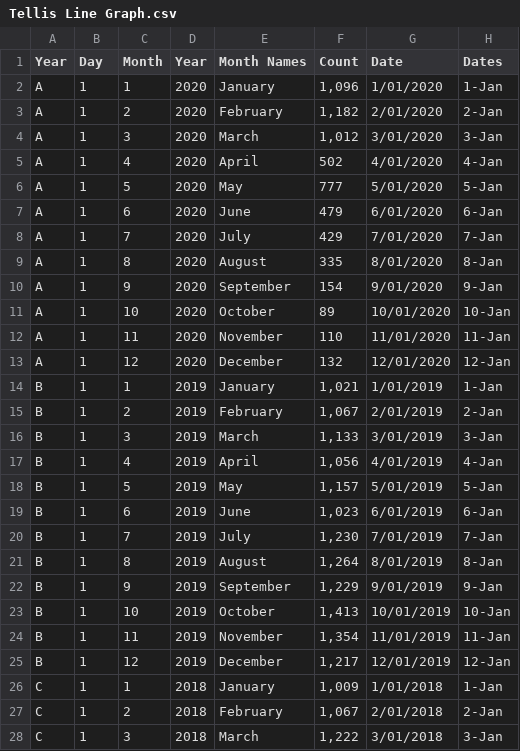
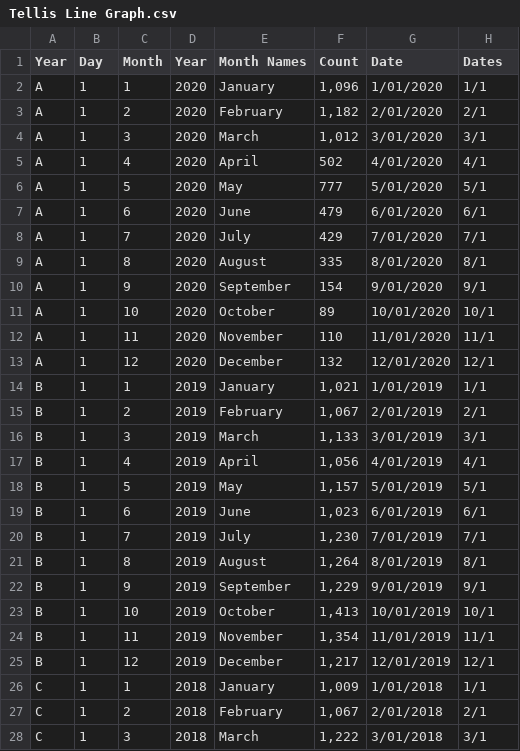
Before and after one commit to imiirasolii/Assignment_2, a CSV file: data/Tellis Line Graph.csv, drawn as a sheet; only a part is shown; the diff covers the shown part only.

Commit message:
Add files via upload

```diff
--- a/data/Tellis Line Graph.csv
+++ b/data/Tellis Line Graph.csv
@@ -1,28 +1,28 @@
 Year,Day,Month,Year,Month Names,Count,Date,Dates
-A,1,1,2020,January,"1,096",1/01/2020,1-Jan
-A,1,2,2020,February,"1,182",2/01/2020,2-Jan
-A,1,3,2020,March,"1,012",3/01/2020,3-Jan
-A,1,4,2020,April,502,4/01/2020,4-Jan
-A,1,5,2020,May,777,5/01/2020,5-Jan
-A,1,6,2020,June,479,6/01/2020,6-Jan
-A,1,7,2020,July,429,7/01/2020,7-Jan
-A,1,8,2020,August,335,8/01/2020,8-Jan
-A,1,9,2020,September,154,9/01/2020,9-Jan
-A,1,10,2020,October,89,10/01/2020,10-Jan
-A,1,11,2020,November,110,11/01/2020,11-Jan
-A,1,12,2020,December,132,12/01/2020,12-Jan
-B,1,1,2019,January,"1,021",1/01/2019,1-Jan
-B,1,2,2019,February,"1,067",2/01/2019,2-Jan
-B,1,3,2019,March,"1,133",3/01/2019,3-Jan
-B,1,4,2019,April,"1,056",4/01/2019,4-Jan
-B,1,5,2019,May,"1,157",5/01/2019,5-Jan
-B,1,6,2019,June,"1,023",6/01/2019,6-Jan
-B,1,7,2019,July,"1,230",7/01/2019,7-Jan
-B,1,8,2019,August,"1,264",8/01/2019,8-Jan
-B,1,9,2019,September,"1,229",9/01/2019,9-Jan
-B,1,10,2019,October,"1,413",10/01/2019,10-Jan
-B,1,11,2019,November,"1,354",11/01/2019,11-Jan
-B,1,12,2019,December,"1,217",12/01/2019,12-Jan
-C,1,1,2018,January,"1,009",1/01/2018,1-Jan
-C,1,2,2018,February,"1,067",2/01/2018,2-Jan
-C,1,3,2018,March,"1,222",3/01/2018,3-Jan
+A,1,1,2020,January,"1,096",1/01/2020,1/1
+A,1,2,2020,February,"1,182",2/01/2020,2/1
+A,1,3,2020,March,"1,012",3/01/2020,3/1
+A,1,4,2020,April,502,4/01/2020,4/1
+A,1,5,2020,May,777,5/01/2020,5/1
+A,1,6,2020,June,479,6/01/2020,6/1
+A,1,7,2020,July,429,7/01/2020,7/1
+A,1,8,2020,August,335,8/01/2020,8/1
+A,1,9,2020,September,154,9/01/2020,9/1
+A,1,10,2020,October,89,10/01/2020,10/1
+A,1,11,2020,November,110,11/01/2020,11/1
+A,1,12,2020,December,132,12/01/2020,12/1
+B,1,1,2019,January,"1,021",1/01/2019,1/1
+B,1,2,2019,February,"1,067",2/01/2019,2/1
+B,1,3,2019,March,"1,133",3/01/2019,3/1
+B,1,4,2019,April,"1,056",4/01/2019,4/1
+B,1,5,2019,May,"1,157",5/01/2019,5/1
+B,1,6,2019,June,"1,023",6/01/2019,6/1
+B,1,7,2019,July,"1,230",7/01/2019,7/1
+B,1,8,2019,August,"1,264",8/01/2019,8/1
+B,1,9,2019,September,"1,229",9/01/2019,9/1
+B,1,10,2019,October,"1,413",10/01/2019,10/1
+B,1,11,2019,November,"1,354",11/01/2019,11/1
+B,1,12,2019,December,"1,217",12/01/2019,12/1
+C,1,1,2018,January,"1,009",1/01/2018,1/1
+C,1,2,2018,February,"1,067",2/01/2018,2/1
+C,1,3,2018,March,"1,222",3/01/2018,3/1
```
Also changed, not shown: 9 edited cells elsewhere in this file.
